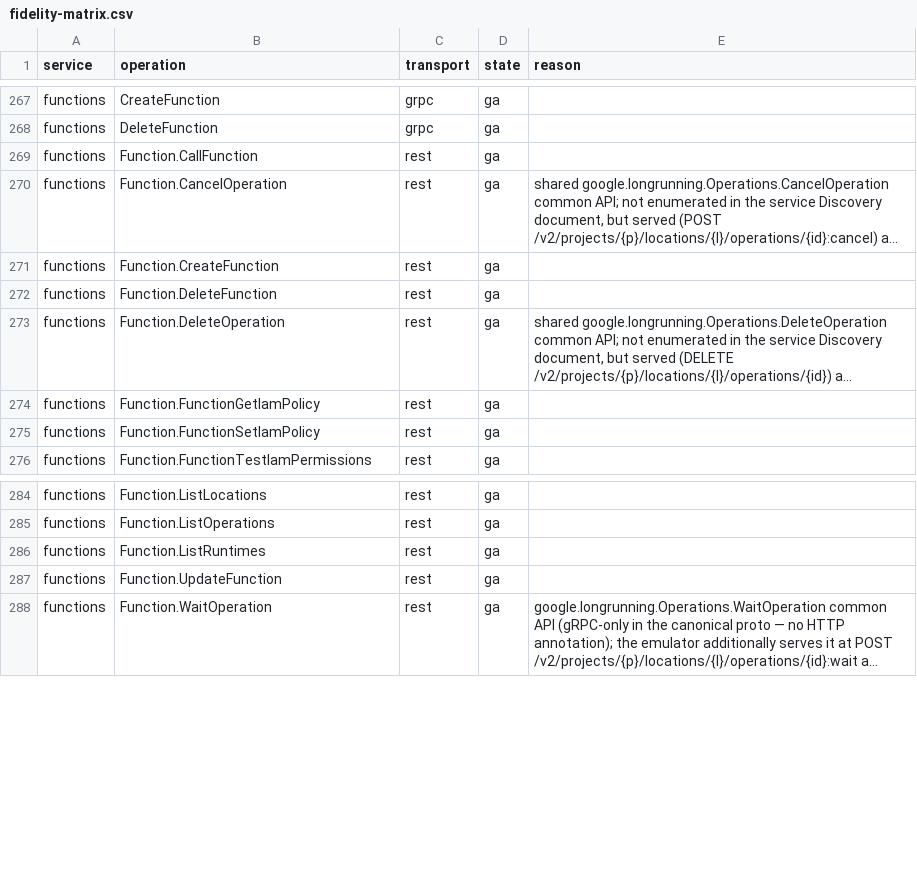
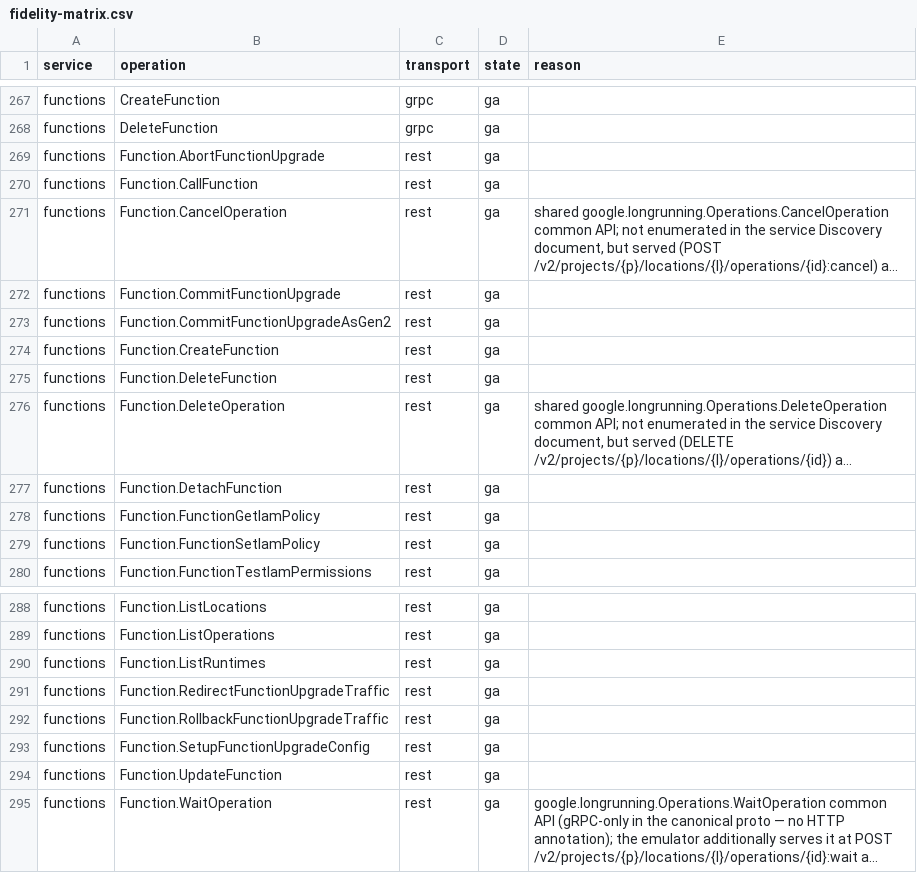
Before and after one commit to aamerik/jaiscloud, a CSV file: docs/fidelity/fidelity-matrix.csv, drawn as a sheet; only a part is shown, gaps mark what is left out; long unchanged cells end in …; the diff names each change by its address in the sheet, - before the commit and + after, or states it on an @@ line.

Commit message:
feat(gcp/functions): revisions + v2 gen1→gen2 upgrade control plane (FD5, W5.2)
Persist a 1-based deploy revision counter and render serviceConfig.revision as
the backing Cloud Run revision (…/services/{id}/revisions/{id}-{NNNNN}-{sha8}),
fixing the previous functions-path shape; allTrafficOnLatestRevision now
reflects the traffic target.

Implement the seven v2 1st→2nd gen upgrade methods
(setupFunctionUpgradeConfig, redirect/rollbackFunctionUpgradeTraffic,
commitFunctionUpgrade/commitFunctionUpgradeAsGen2, abortFunctionUpgrade,
detachFunction) as a persisted upgradeInfo state machine returning done
operations. They are served REST-only in practice: Google's RPC reference
documents them as google.cloud.functions.v2.FunctionService RPCs, but the public
googleapis proto mirror (and every generated client) omits them, so the
emulator's generated-proto gRPC server cannot register them (recorded no fix,
FD10).

- store: revision + upgrade columns, migration 049, memory/Postgres/snapshot parity
- core: upgrade.go state machine + revision/render changes
- REST: seven handlers + Routes; codec custom verbs
- conformance: v2 methods vendored into the snapshot, wire scenarios + transcripts
- tests: unit (state machine, render, codec) + REST + integration

```diff
--- a/docs/fidelity/fidelity-matrix.csv
+++ b/docs/fidelity/fidelity-matrix.csv
+row 269: functions | Function.AbortFunctionUpgrade | rest | ga
+row 272: functions | Function.CommitFunctionUpgrade | rest | ga
+row 273: functions | Function.CommitFunctionUpgradeAsGen2 | rest | ga
+row 277: functions | Function.DetachFunction | rest | ga
+row 291: functions | Function.RedirectFunctionUpgradeTraffic | rest | ga
+row 292: functions | Function.RollbackFunctionUpgradeTraffic | rest | ga
+row 293: functions | Function.SetupFunctionUpgradeConfig | rest | ga
```
Also changed, not shown: 24 other files.
